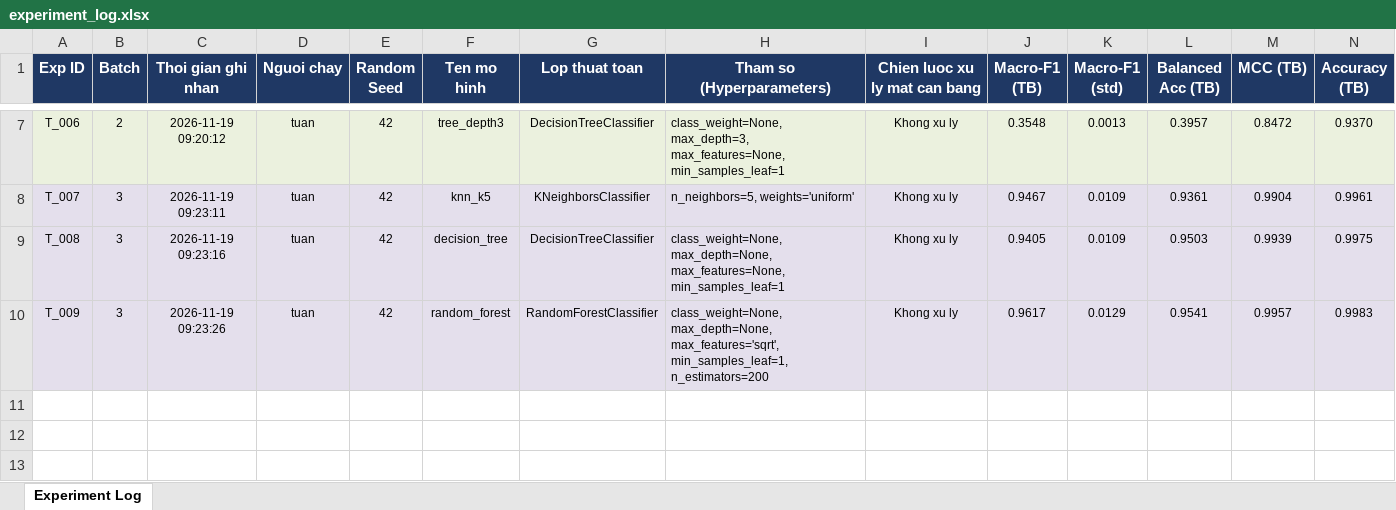
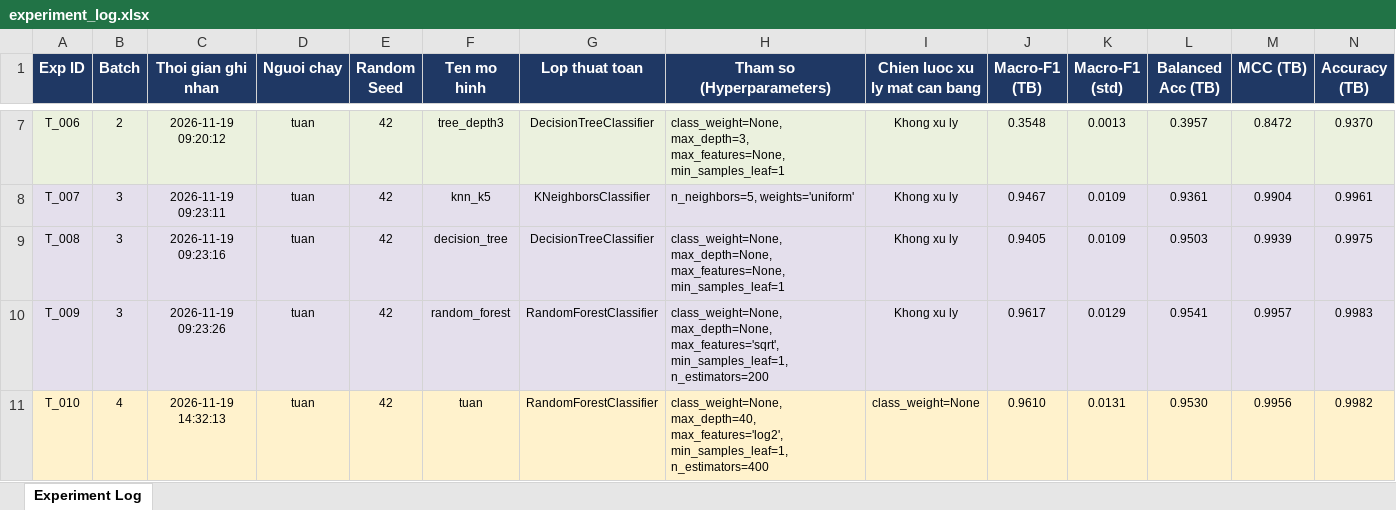
Before and after one commit to PhamNgocTuan-2006/SGU26K2_MayHoc, an Excel workbook: DeTaiCuoiKy_V2/results/logs/experiment_log.xlsx, sheet Experiment Log, drawn as a sheet; only a part is shown, gaps mark what is left out; values as stored, in another font and other column widths than the file's, no borders; rows hold the shown columns only; the diff names each change by its address in the sheet, - before the commit and + after, or states it on an @@ line.

```diff
--- a/DeTaiCuoiKy_V2/results/logs/experiment_log.xlsx (sheet Experiment Log)
+++ b/DeTaiCuoiKy_V2/results/logs/experiment_log.xlsx (sheet Experiment Log)
+row 11: T_010 | 4 | 2026-11-19 14:32:13 | tuan | 42 | tuan | RandomForestClassifier | class_weight=None, max_depth=40, max_features='log2', min_samples_leaf=1, n_estimators=400 | class_weight=None | 0.9610 | 0.0131 | 0.9530 | 0.9956 | 0.9982
```
Also changed, not shown: 3 other files.
